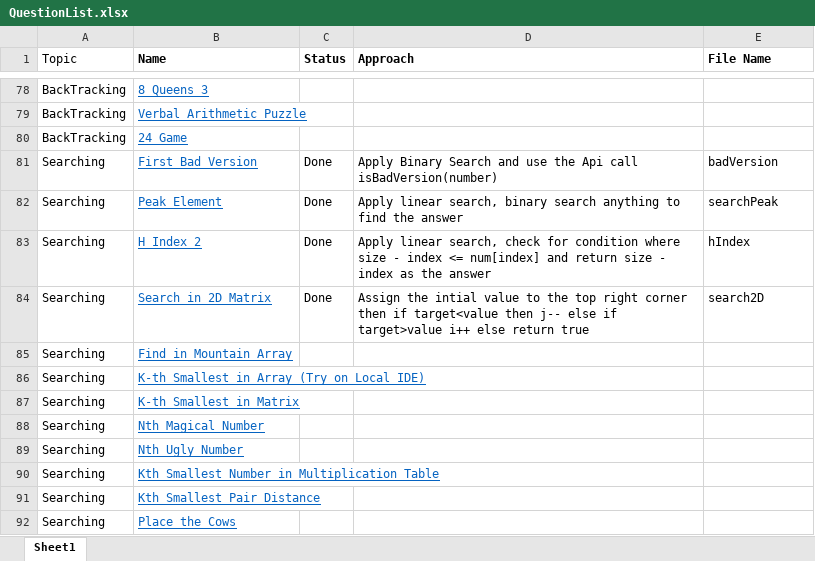
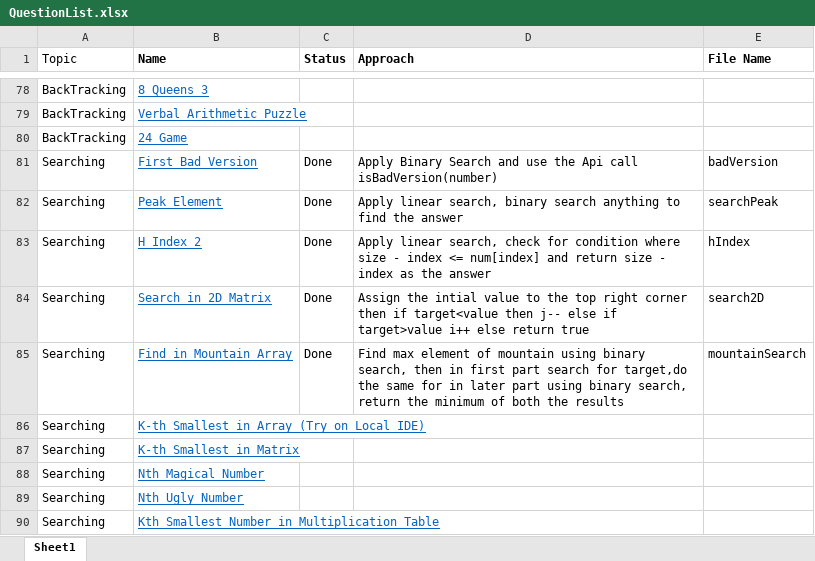
Before and after one commit to AnkitDevri/Data-Structures-and-Algorithms-, an Excel workbook: QuestionList.xlsx, sheet Sheet1, drawn as a sheet; only a part is shown, gaps mark what is left out; the shorter side is filled out with more unchanged rows; values as stored, in another font and other column widths than the file's, no borders; the diff names each change by its address in the sheet, - before the commit and + after, or states it on an @@ line.

Commit message:
added mountainSearch

```diff
--- a/QuestionList.xlsx (sheet Sheet1)
+++ b/QuestionList.xlsx (sheet Sheet1)
-C85 (Status): (empty)
+C85 (Status): Done
-D85 (Approach): (empty)
+D85 (Approach): Find max element of mountain using binary search, then in first part search for target,do the same for in later part using binary search, return the minimum of both the results
-E85 (File Name): (empty)
+E85 (File Name): mountainSearch
```
Also changed, not shown: 2 other files.
